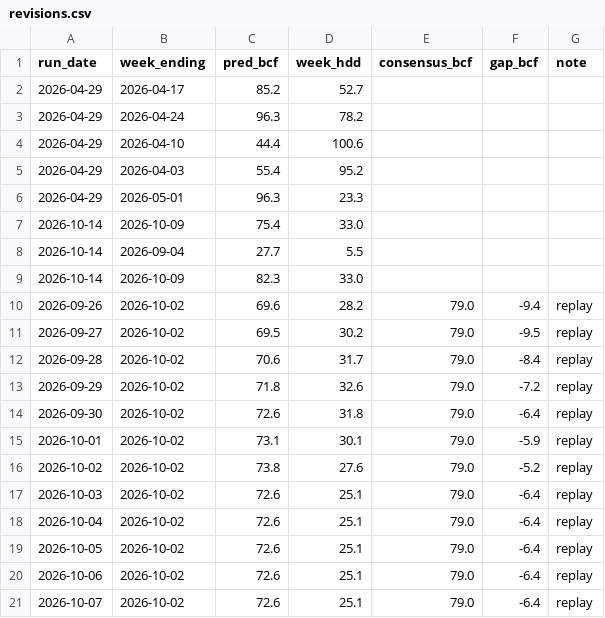
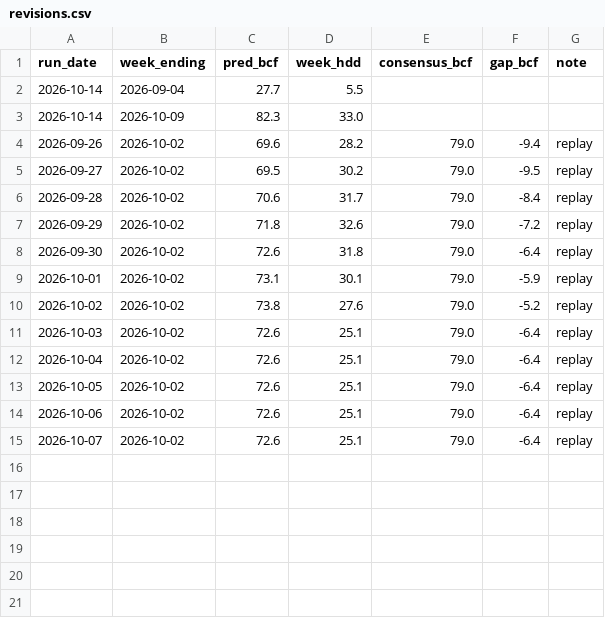
Before and after one commit to Alex-Samadi/NG_Nowcaster_In_Progress, a CSV file: outputs/revisions.csv, drawn as a sheet.

Commit message:
Remove circular regime table and old-model revision runs
- Drop the error-by-regime table and regime column from the Backtest page:
  regime labels are assigned from the error itself, so the comparison was circular
- Remove revision-log runs made by the old no-weather model
- Fix run count wording in the revisions dropdown

```diff
--- a/outputs/revisions.csv
+++ b/outputs/revisions.csv
@@ -1,8 +1,2 @@
 run_date,week_ending,pred_bcf,week_hdd,consensus_bcf,gap_bcf,note
-2026-04-29,2026-04-17,85.2,52.7,,,
-2026-04-29,2026-04-24,96.3,78.2,,,
-2026-04-29,2026-04-10,44.4,100.6,,,
-2026-04-29,2026-04-03,55.4,95.2,,,
-2026-04-29,2026-05-01,96.3,23.3,,,
-2026-10-14,2026-10-09,75.4,33.0,,,
 2026-10-14,2026-09-04,27.7,5.5,,,
```
Also changed, not shown: 1 other file.
